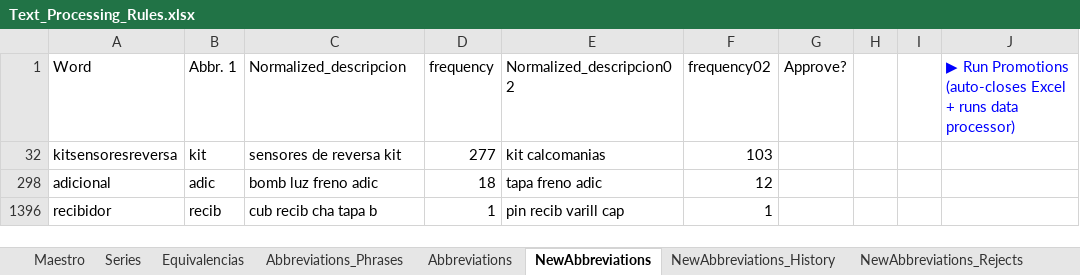
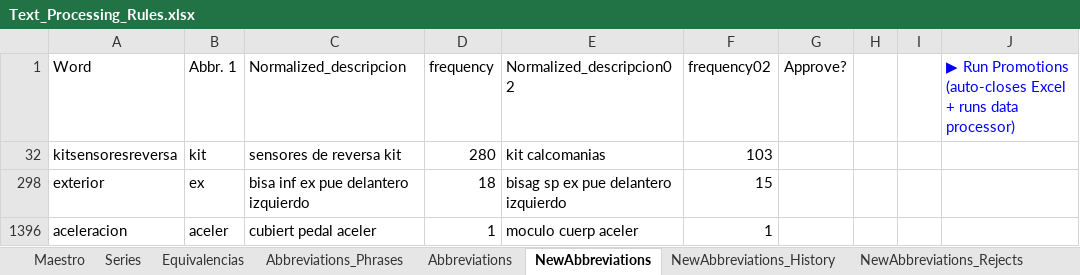
Before and after one commit to juanproldan/SKU_Predictor_Portable_v3.0, an Excel workbook: Fixacar_SKU_Predictor/Source_Files/Text_Processing_Rules.xlsx, sheet NewAbbreviations, drawn as a sheet; values as stored, in another font and other column widths than the file's, no borders; removed rows and columns are numbered as before the commit, all else as after; the diff names each change by its address in the sheet, - before the commit and + after, or states it on an @@ line.

Commit message:
Text normalization: phrase-level dots/slashes; gender agreement for puerta/rejilla; always apply; PRD updated.

```diff
--- a/Fixacar_SKU_Predictor/Source_Files/Text_Processing_Rules.xlsx (sheet NewAbbreviations)
+++ b/Fixacar_SKU_Predictor/Source_Files/Text_Processing_Rules.xlsx (sheet NewAbbreviations)
-D32 (frequency): 277
+D32 (frequency): 280
@@ row 298 hidden: adicional | adic | bomb luz freno adic | 18 | tapa freno adic | 12 @@
@@ row 1396 hidden: recibidor | recib | cub recib cha tapa b | 1 | pin recib varill cap | 1 @@
@@ row 298 unhidden: exterior | ex | bisa inf ex pue delantero izquierdo | 18 | bisag sp ex pue delantero izquierdo | 15 @@
@@ row 1396 unhidden: aceleracion | aceler | cubiert pedal aceler | 1 | moculo cuerp aceler | 1 @@
```
Also changed, not shown: sheet Maestro, hidden cells, 12 other files.
